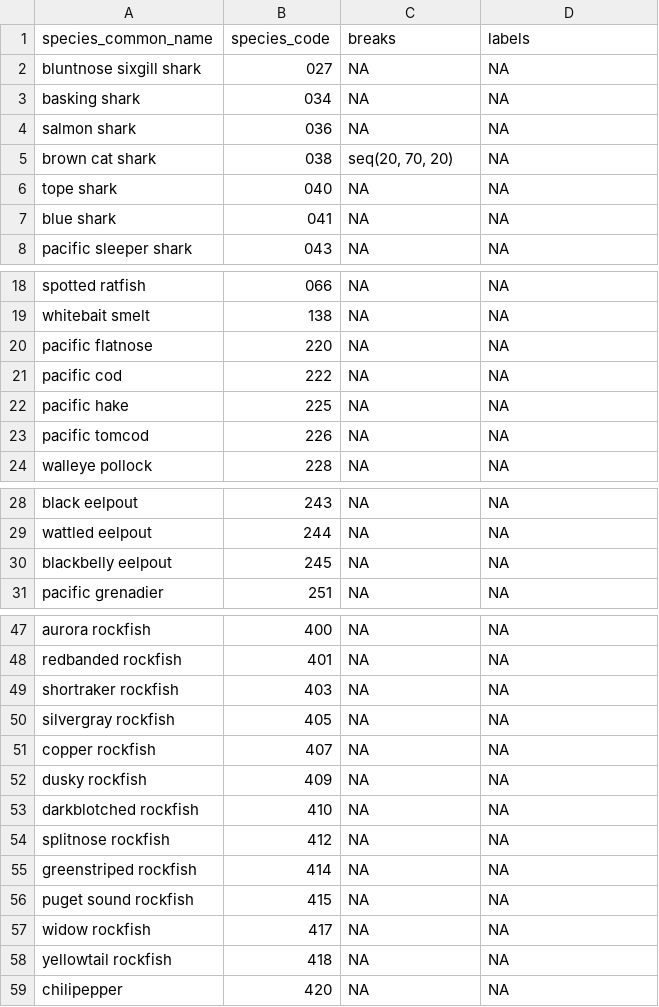
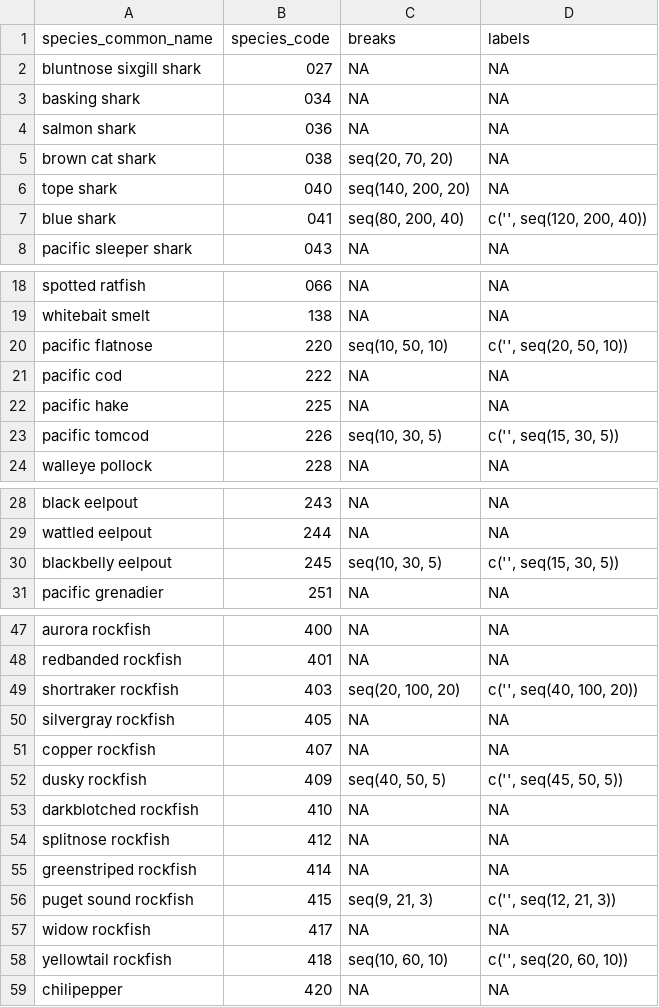
Before and after one commit to pbs-assess/gfsynopsis, a CSV file: report/length-axis-ticks.csv, drawn as a sheet; only a part is shown, gaps mark what is left out; the diff covers the shown part only.

Commit message:
Length tick fixes

```diff
--- a/report/length-axis-ticks.csv
+++ b/report/length-axis-ticks.csv
@@ -5,4 +5,4 @@ salmon shark,036,NA,NA
 brown cat shark,038,"seq(20, 70, 20)",NA
-tope shark,040,NA,NA
-blue shark,041,NA,NA
+tope shark,040,"seq(140, 200, 20)",NA
+blue shark,041,"seq(80, 200, 40)","c('', seq(120, 200, 40))"
 pacific sleeper shark,043,NA,NA
@@ -19,6 +19,6 @@ spotted ratfish,066,NA,NA
 whitebait smelt,138,NA,NA
-pacific flatnose,220,NA,NA
+pacific flatnose,220,"seq(10, 50, 10)","c('', seq(20, 50, 10))"
 pacific cod,222,NA,NA
 pacific hake,225,NA,NA
-pacific tomcod,226,NA,NA
+pacific tomcod,226,"seq(10, 30, 5)","c('', seq(15, 30, 5))"
 walleye pollock,228,NA,NA
@@ -29,3 +29,3 @@ black eelpout,243,NA,NA
 wattled eelpout,244,NA,NA
-blackbelly eelpout,245,NA,NA
+blackbelly eelpout,245,"seq(10, 30, 5)","c('', seq(15, 30, 5))"
 pacific grenadier,251,NA,NA
@@ -48,6 +48,6 @@ aurora rockfish,400,NA,NA
 redbanded rockfish,401,NA,NA
-shortraker rockfish,403,NA,NA
+shortraker rockfish,403,"seq(20, 100, 20)","c('', seq(40, 100, 20))"
 silvergray rockfish,405,NA,NA
 copper rockfish,407,NA,NA
-dusky rockfish,409,NA,NA
+dusky rockfish,409,"seq(40, 50, 5)","c('', seq(45, 50, 5))"
 darkblotched rockfish,410,NA,NA
@@ -55,5 +55,5 @@ splitnose rockfish,412,NA,NA
 greenstriped rockfish,414,NA,NA
-puget sound rockfish,415,NA,NA
+puget sound rockfish,415,"seq(9, 21, 3)","c('', seq(12, 21, 3))"
 widow rockfish,417,NA,NA
-yellowtail rockfish,418,NA,NA
+yellowtail rockfish,418,"seq(10, 60, 10)","c('', seq(20, 60, 10))"
 chilipepper,420,NA,NA
```
Also changed, not shown: 5 edited cells elsewhere in this file, 2 other files.
